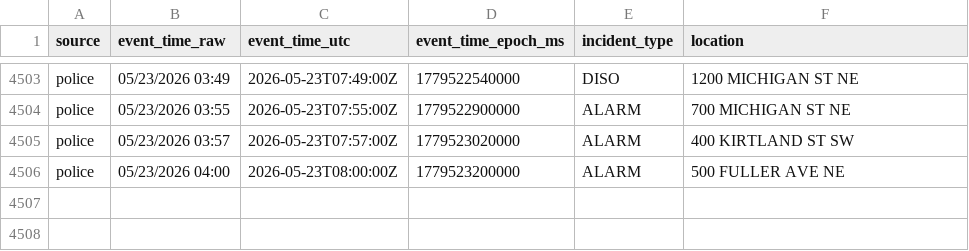
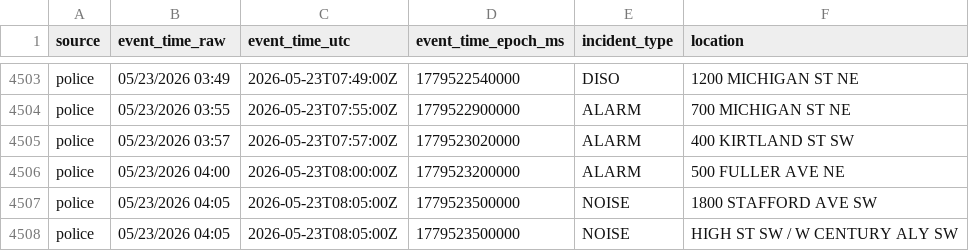
Before and after one commit to Cantica-Systems/west-michigan-dispatch, a CSV file: data/grcity/2026-05.csv, drawn as a sheet; only a part is shown, gaps mark what is left out; the diff names each change by its address in the sheet, - before the commit and + after, or states it on an @@ line.

```diff
--- a/data/grcity/2026-05.csv
+++ b/data/grcity/2026-05.csv
+row 4507: police | 05/23/2026 04:05 | 2026-05-23T08:05:00Z | 1779523500000 | NOISE | 1800 STAFFORD AVE SW
+row 4508: police | 05/23/2026 04:05 | 2026-05-23T08:05:00Z | 1779523500000 | NOISE | HIGH ST SW / W CENTURY ALY SW
```
Also changed, not shown: 2 other files.
